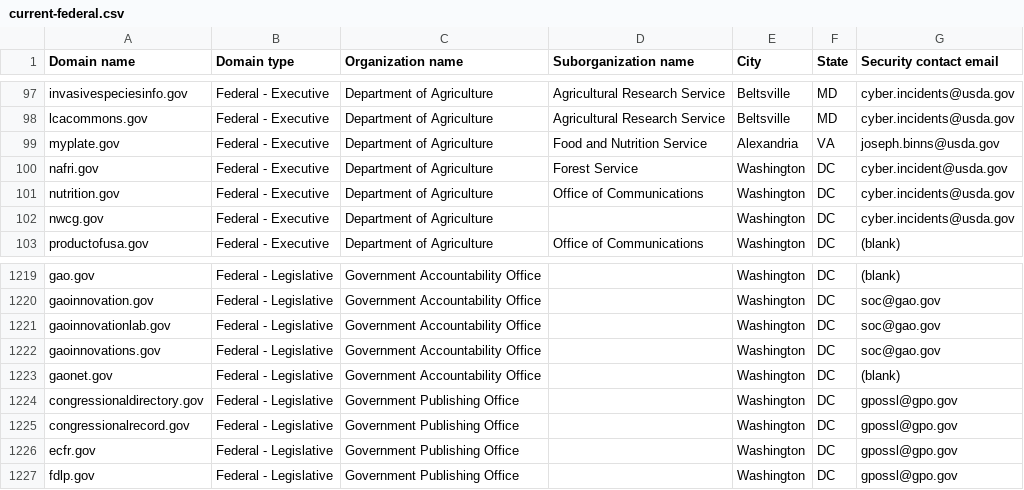
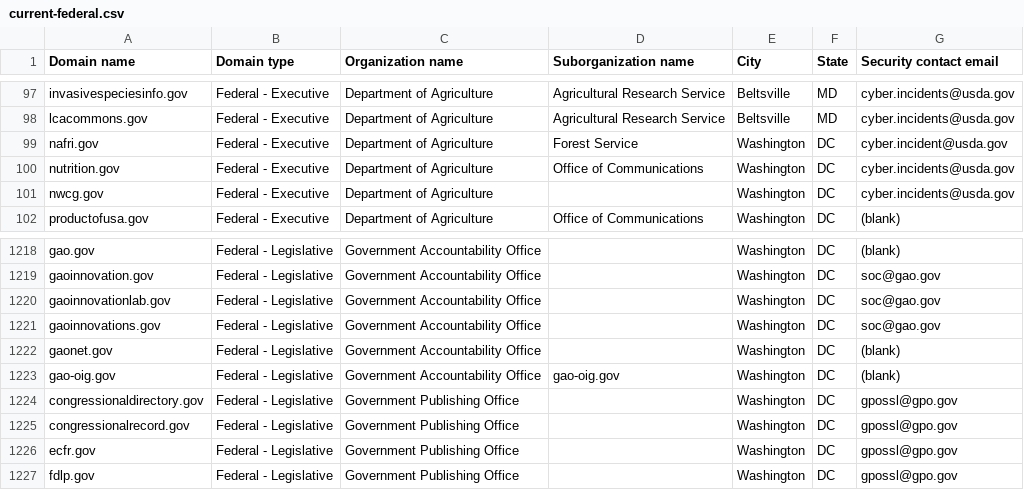
Before and after one commit to zandercymatics/dotgov-data, a CSV file: current-federal.csv, drawn as a sheet; only a part is shown, gaps mark what is left out; removed rows and columns are numbered as before the commit, all else as after; the diff names each change by its address in the sheet, - before the commit and + after, or states it on an @@ line.

Commit message:
Flat: latest data (2026-11-23T17:55:09.523Z) {   "date": "2026-11-23T17:55:09.523Z",   "files": [     {       "name": "current-federal.csv",       "deltaBytes": -20,       "source": "https://manage.get.gov/api/v1/get-report/current-federal"     },     {       "name": "current-full.csv",       "deltaBytes": 58,       "source": "https://manage.get.gov/api/v1/get-report/current-full"     }   ] }

```diff
--- a/current-federal.csv
+++ b/current-federal.csv
-row 99: myplate.gov | Federal - Executive | Department of Agriculture | Food and Nutrition Service | Alexandria | VA | joseph.binns@usda.gov
+row 1223: gao-oig.gov | Federal - Legislative | Government Accountability Office | gao-oig.gov | Washington | DC | (blank)
```
Also changed, not shown: 1 other file.
